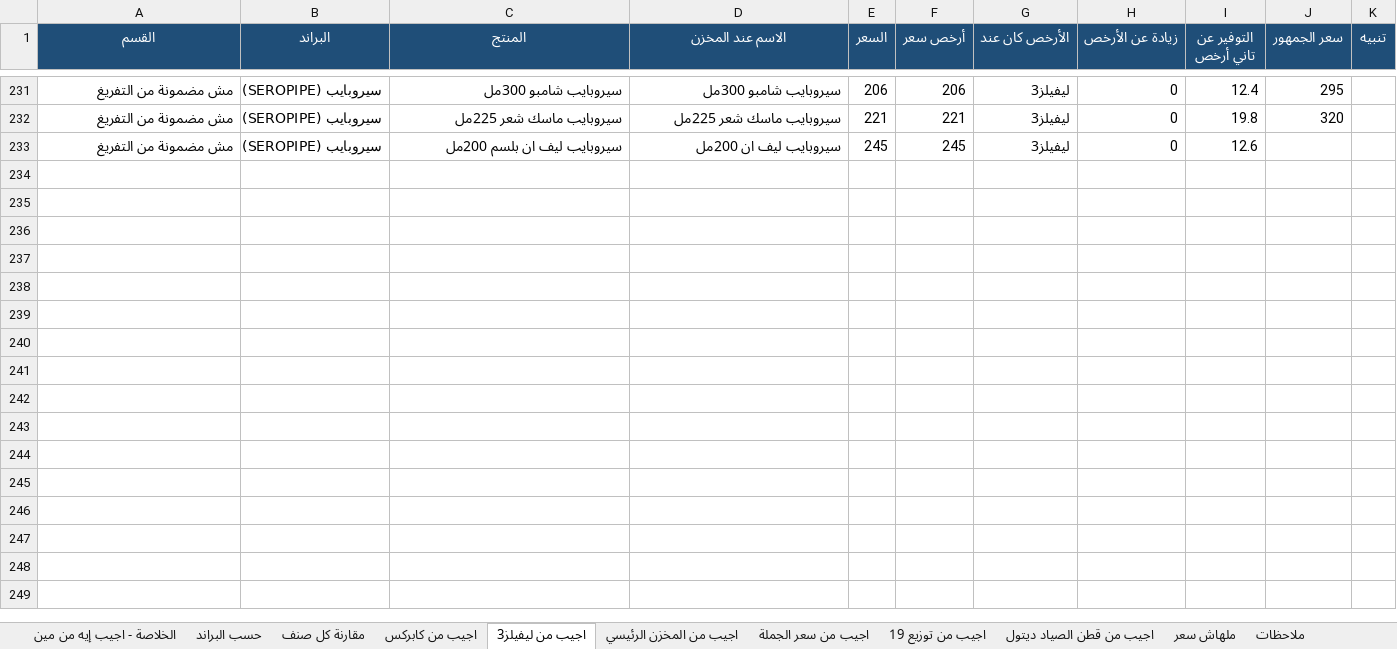
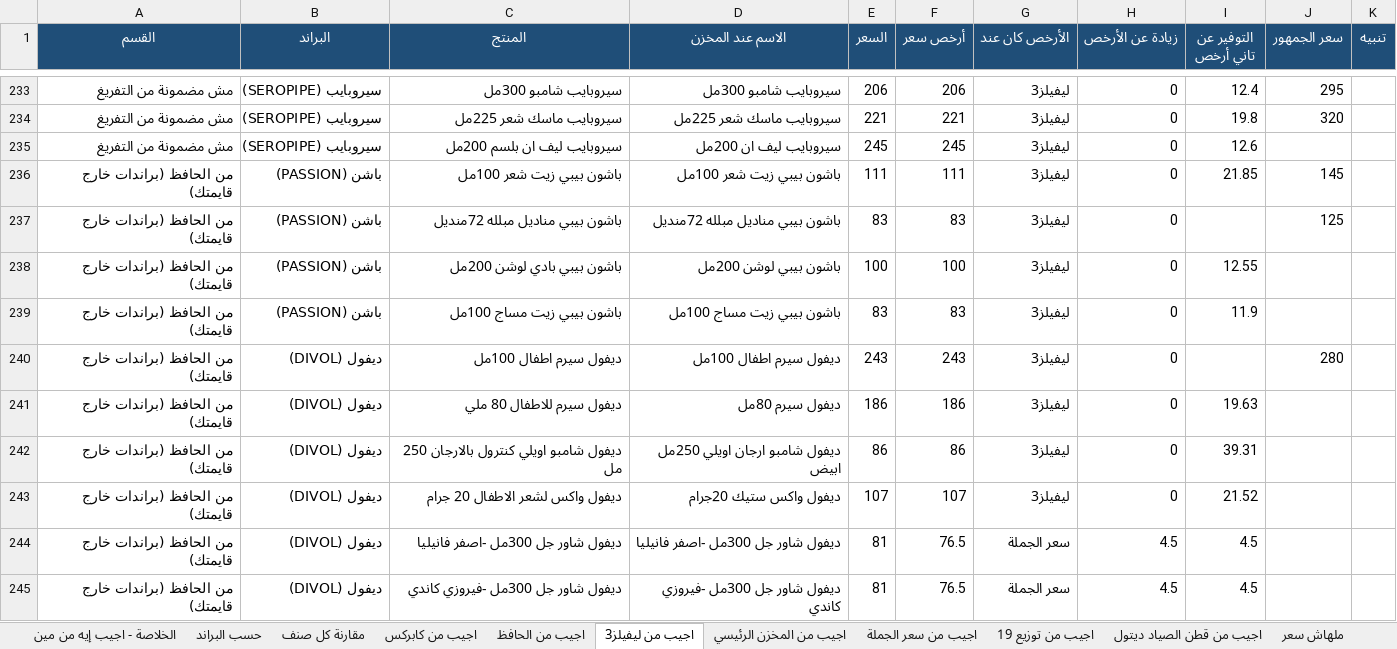
Before and after one commit to taroook777/tarek-elaskary, an Excel workbook: cosmo-pricing/مقارنة_القايمة_عند_كل_المخازن.xlsx, sheet اجيب من ليفيلز3, drawn as a sheet; only a part is shown, gaps mark what is left out; values as stored, in another font and other column widths than the file's, no borders; the diff covers the shown part only; the diff names each change by its address in the sheet, - before the commit and + after, or states it on an @@ line.

```diff
--- a/cosmo-pricing/مقارنة_القايمة_عند_كل_المخازن.xlsx (sheet اجيب من ليفيلز3)
+++ b/cosmo-pricing/مقارنة_القايمة_عند_كل_المخازن.xlsx (sheet اجيب من ليفيلز3)
+sheet tab: اجيب من الحافظ
+row 236: من الحافظ (براندات خارج قايمتك) | باشن (PASSION) | باشون بيبي زيت شعر 100مل | باشون بيبي زيت شعر 100مل | 111 | 111 | ليفيلز3 | 0 | 21.85 | 145
+row 237: من الحافظ (براندات خارج قايمتك) | باشن (PASSION) | باشون بيبي مناديل مبلله 72منديل | باشون بيبي مناديل مبلله 72منديل | 83 | 83 | ليفيلز3 | 0 |  | 125
+row 238: من الحافظ (براندات خارج قايمتك) | باشن (PASSION) | باشون بيبي بادي لوشن 200مل | باشون بيبي لوشن 200مل | 100 | 100 | ليفيلز3 | 0 | 12.55
+row 239: من الحافظ (براندات خارج قايمتك) | باشن (PASSION) | باشون بيبي زيت مساج 100مل | باشون بيبي زيت مساج 100مل | 83 | 83 | ليفيلز3 | 0 | 11.9
+row 240: من الحافظ (براندات خارج قايمتك) | ديفول (DIVOL) | ديفول سيرم اطفال 100مل | ديفول سيرم اطفال 100مل | 243 | 243 | ليفيلز3 | 0 |  | 280
+row 241: من الحافظ (براندات خارج قايمتك) | ديفول (DIVOL) | ديفول سيرم للاطفال 80 ملي | ديفول سيرم 80مل | 186 | 186 | ليفيلز3 | 0 | 19.63
+row 242: من الحافظ (براندات خارج قايمتك) | ديفول (DIVOL) | ديفول شامبو اويلي كنترول بالارجان 250 مل | ديفول شامبو ارجان اويلي 250مل ابيض | 86 | 86 | ليفيلز3 | 0 | 39.31
+row 243: من الحافظ (براندات خارج قايمتك) | ديفول (DIVOL) | ديفول واكس لشعر الاطفال 20 جرام | ديفول واكس ستيك 20جرام | 107 | 107 | ليفيلز3 | 0 | 21.52
+row 244: من الحافظ (براندات خارج قايمتك) | ديفول (DIVOL) | ديفول شاور جل 300مل -اصفر فانيليا | ديفول شاور جل 300مل -اصفر فانيليا | 81 | 76.5 | سعر الجملة | 4.5 | 4.5
+row 245: من الحافظ (براندات خارج قايمتك) | ديفول (DIVOL) | ديفول شاور جل 300مل -فيروزي كاندي | ديفول شاور جل 300مل -فيروزي كاندي | 81 | 76.5 | سعر الجملة | 4.5 | 4.5
```
Also changed, not shown: 23 added rows, 12 removed rows, 1 moved row and 14 edited cells elsewhere in this sheet, sheet مقارنة كل صنف, sheet اجيب من توزيع 19, sheet حسب البراند, sheet اجيب من سعر الجملة, sheet اجيب من كابركس, sheet اجيب من المخزن الرئيسي, 4 more sheets, cosmo-pricing/قائمة_البراندات_الكاملة_ومنتجاتها.xlsx.
